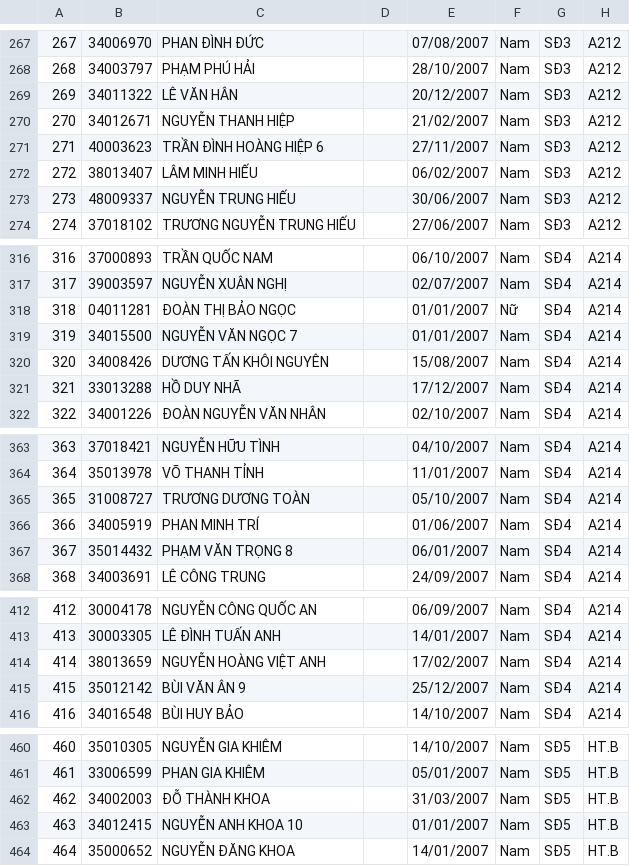
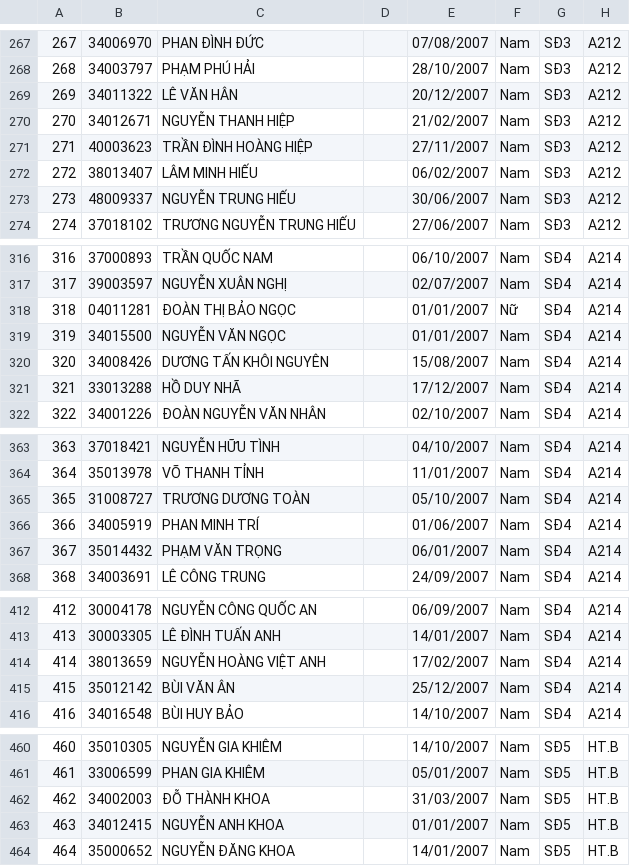
Before and after one commit to khoihoangton/tracuu, a CSV file: dl.csv, drawn as a sheet; only a part is shown, gaps mark what is left out; the diff covers the shown part only.

```diff
--- a/dl.csv
+++ b/dl.csv
@@ -270,3 +270,3 @@
 "270","34012671","NGUYỄN THANH HIỆP","","21/02/2007","Nam","SĐ3","A212","",""
-"271","40003623","TRẦN ĐÌNH HOÀNG HIỆP               6","","27/11/2007","Nam","SĐ3","A212","",""
+"271","40003623","TRẦN ĐÌNH HOÀNG HIỆP               ","","27/11/2007","Nam","SĐ3","A212","",""
 "272","38013407","LÂM MINH HIẾU","","06/02/2007","Nam","SĐ3","A212","",""
@@ -318,3 +318,3 @@
 "318","04011281","ĐOÀN THỊ BẢO NGỌC","","01/01/2007","Nữ","SĐ4","A214","",""
-"319","34015500","NGUYỄN VĂN NGỌC                       7","","01/01/2007","Nam","SĐ4","A214","",""
+"319","34015500","NGUYỄN VĂN NGỌC                       ","","01/01/2007","Nam","SĐ4","A214","",""
 "320","34008426","DƯƠNG TẤN KHÔI NGUYÊN","","15/08/2007","Nam","SĐ4","A214","",""
@@ -366,3 +366,3 @@
 "366","34005919","PHAN MINH TRÍ","","01/06/2007","Nam","SĐ4","A214","",""
-"367","35014432","PHẠM VĂN TRỌNG                          8","","06/01/2007","Nam","SĐ4","A214","",""
+"367","35014432","PHẠM VĂN TRỌNG                          ","","06/01/2007","Nam","SĐ4","A214","",""
 "368","34003691","LÊ CÔNG TRUNG","","24/09/2007","Nam","SĐ4","A214","",""
@@ -414,3 +414,3 @@
 "414","38013659","NGUYỄN HOÀNG VIỆT ANH","","17/02/2007","Nam","SĐ4","A214","",""
-"415","35012142","BÙI VĂN ÂN                                      9","","25/12/2007","Nam","SĐ4","A214","",""
+"415","35012142","BÙI VĂN ÂN                                      ","","25/12/2007","Nam","SĐ4","A214","",""
 "416","34016548","BÙI HUY BẢO","","14/10/2007","Nam","SĐ4","A214","",""
@@ -462,3 +462,3 @@
 "462","34002003","ĐỖ THÀNH KHOA","","31/03/2007","Nam","SĐ5","HT.B","",""
-"463","34012415","NGUYỄN ANH KHOA                      10","","01/01/2007","Nam","SĐ5","HT.B","",""
+"463","34012415","NGUYỄN ANH KHOA                      ","","01/01/2007","Nam","SĐ5","HT.B","",""
 "464","35000652","NGUYỄN ĐĂNG KHOA","","14/01/2007","Nam","SĐ5","HT.B","",""
```
Also changed, not shown: 30 edited cells elsewhere in this file.
